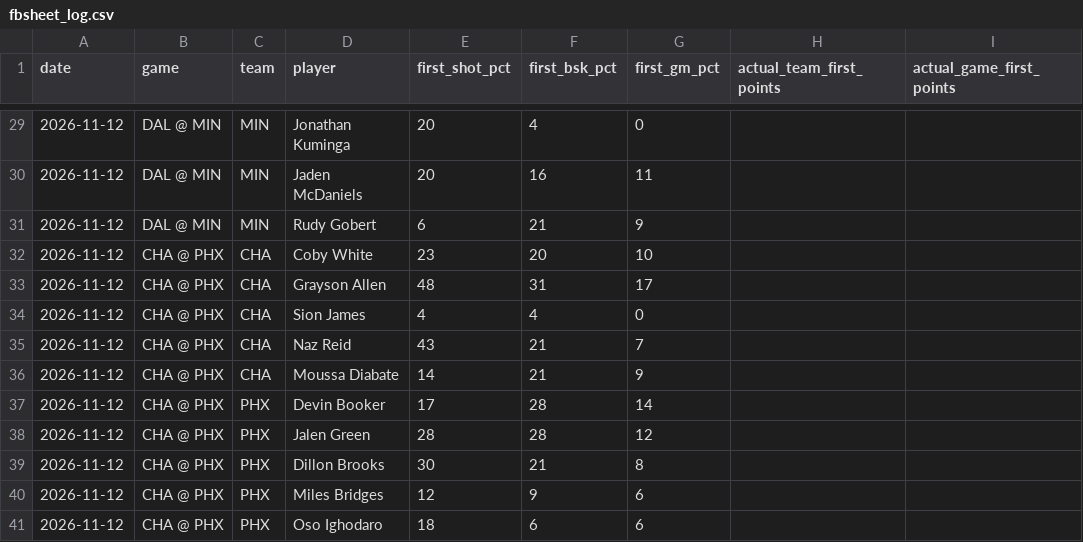
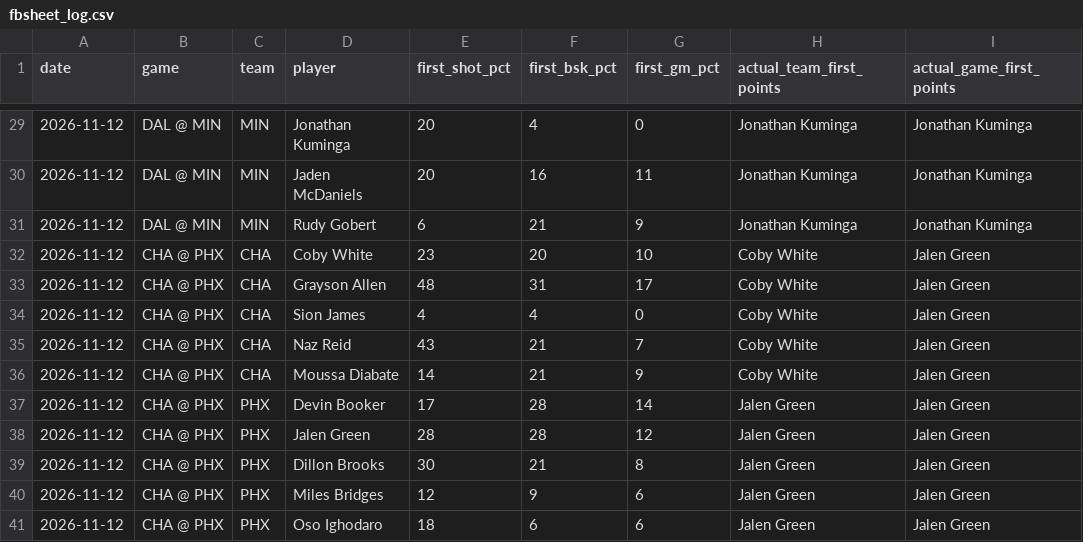
Before and after one commit to babybro652-cmd/Defined-Risk-Trading, a CSV file: analysis/nba/out/cheatsheet/fbsheet_log.csv, drawn as a sheet; only a part is shown, gaps mark what is left out; the diff covers the shown part only.

```diff
--- a/analysis/nba/out/cheatsheet/fbsheet_log.csv
+++ b/analysis/nba/out/cheatsheet/fbsheet_log.csv
@@ -29,13 +29,13 @@ date,game,team,player,first_shot_pct,first_bsk_pct,first_gm_pct,actual_team_firs
-2026-11-12,DAL @ MIN,MIN,Jonathan Kuminga,20,4,0,,
-2026-11-12,DAL @ MIN,MIN,Jaden McDaniels,20,16,11,,
-2026-11-12,DAL @ MIN,MIN,Rudy Gobert,6,21,9,,
-2026-11-12,CHA @ PHX,CHA,Coby White,23,20,10,,
-2026-11-12,CHA @ PHX,CHA,Grayson Allen,48,31,17,,
-2026-11-12,CHA @ PHX,CHA,Sion James,4,4,0,,
-2026-11-12,CHA @ PHX,CHA,Naz Reid,43,21,7,,
-2026-11-12,CHA @ PHX,CHA,Moussa Diabate,14,21,9,,
-2026-11-12,CHA @ PHX,PHX,Devin Booker,17,28,14,,
-2026-11-12,CHA @ PHX,PHX,Jalen Green,28,28,12,,
-2026-11-12,CHA @ PHX,PHX,Dillon Brooks,30,21,8,,
-2026-11-12,CHA @ PHX,PHX,Miles Bridges,12,9,6,,
-2026-11-12,CHA @ PHX,PHX,Oso Ighodaro,18,6,6,,
+2026-11-12,DAL @ MIN,MIN,Jonathan Kuminga,20,4,0,Jonathan Kuminga,Jonathan Kuminga
+2026-11-12,DAL @ MIN,MIN,Jaden McDaniels,20,16,11,Jonathan Kuminga,Jonathan Kuminga
+2026-11-12,DAL @ MIN,MIN,Rudy Gobert,6,21,9,Jonathan Kuminga,Jonathan Kuminga
+2026-11-12,CHA @ PHX,CHA,Coby White,23,20,10,Coby White,Jalen Green
+2026-11-12,CHA @ PHX,CHA,Grayson Allen,48,31,17,Coby White,Jalen Green
+2026-11-12,CHA @ PHX,CHA,Sion James,4,4,0,Coby White,Jalen Green
+2026-11-12,CHA @ PHX,CHA,Naz Reid,43,21,7,Coby White,Jalen Green
+2026-11-12,CHA @ PHX,CHA,Moussa Diabate,14,21,9,Coby White,Jalen Green
+2026-11-12,CHA @ PHX,PHX,Devin Booker,17,28,14,Jalen Green,Jalen Green
+2026-11-12,CHA @ PHX,PHX,Jalen Green,28,28,12,Jalen Green,Jalen Green
+2026-11-12,CHA @ PHX,PHX,Dillon Brooks,30,21,8,Jalen Green,Jalen Green
+2026-11-12,CHA @ PHX,PHX,Miles Bridges,12,9,6,Jalen Green,Jalen Green
+2026-11-12,CHA @ PHX,PHX,Oso Ighodaro,18,6,6,Jalen Green,Jalen Green
```
Also changed, not shown: 54 edited cells elsewhere in this file, analysis/first_events/log.csv, analysis/nba/out/cheatsheet/tipproj_log.csv, 8 other files.
